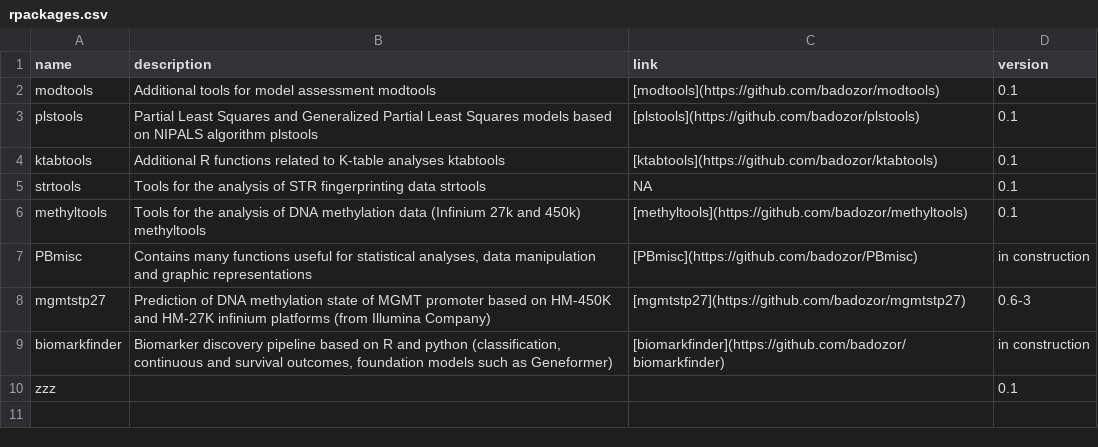
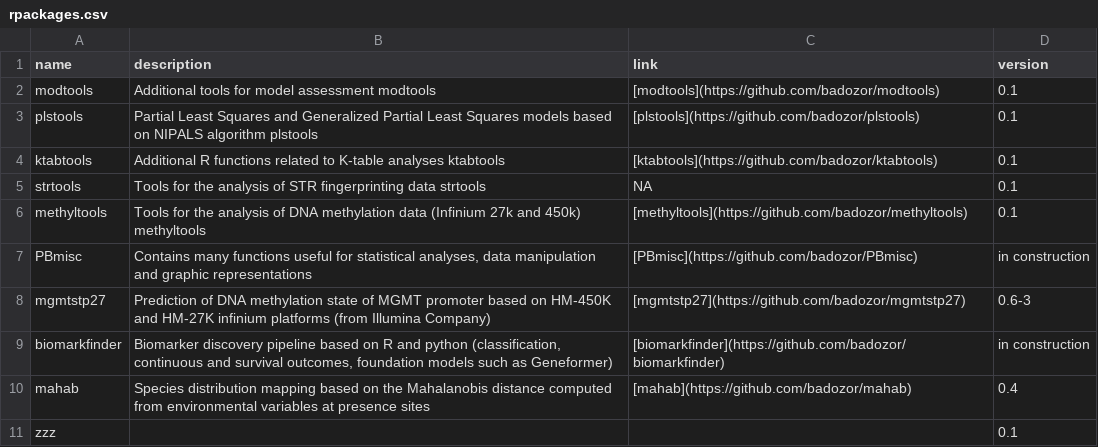
Before and after one commit to badozor/badozor.github.io, a CSV file: data/rpackages.csv, drawn as a sheet.

```diff
--- a/data/rpackages.csv
+++ b/data/rpackages.csv
@@ -9,2 +9,3 @@
 "biomarkfinder","Biomarker discovery pipeline based on R and python (classification, continuous and survival outcomes, foundation models such as Geneformer)","[biomarkfinder](https://github.com/badozor/biomarkfinder)","in construction"
+"mahab","Species distribution mapping based on the Mahalanobis distance computed from environmental variables at presence sites","[mahab](https://github.com/badozor/mahab)","0.4"
 "zzz","  ","  ","0.1"
```
Also changed, not shown: 1 other file.
